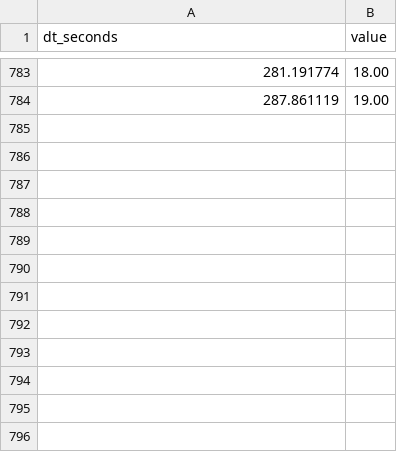
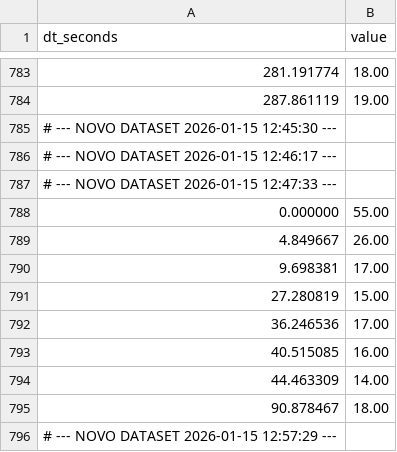
Before and after one commit to dugitdz/RADAR, a CSV file: PROJ_ESP32/output/breath_rate.csv, drawn as a sheet; only a part is shown, gaps mark what is left out.

```diff
--- a/PROJ_ESP32/output/breath_rate.csv
+++ b/PROJ_ESP32/output/breath_rate.csv
@@ -784 +784,13 @@ dt_seconds,value
 287.861119,19.00
+# --- NOVO DATASET 2026-01-15 12:45:30 ---
+# --- NOVO DATASET 2026-01-15 12:46:17 ---
+# --- NOVO DATASET 2026-01-15 12:47:33 ---
+0.000000,55.00
+4.849667,26.00
+9.698381,17.00
+27.280819,15.00
+36.246536,17.00
+40.515085,16.00
+44.463309,14.00
+90.878467,18.00
+# --- NOVO DATASET 2026-01-15 12:57:29 ---
```
Also changed, not shown: PROJ_ESP32/output/heart_rate.csv, PROJ_ESP32/output/phase.csv, 38 other files.
